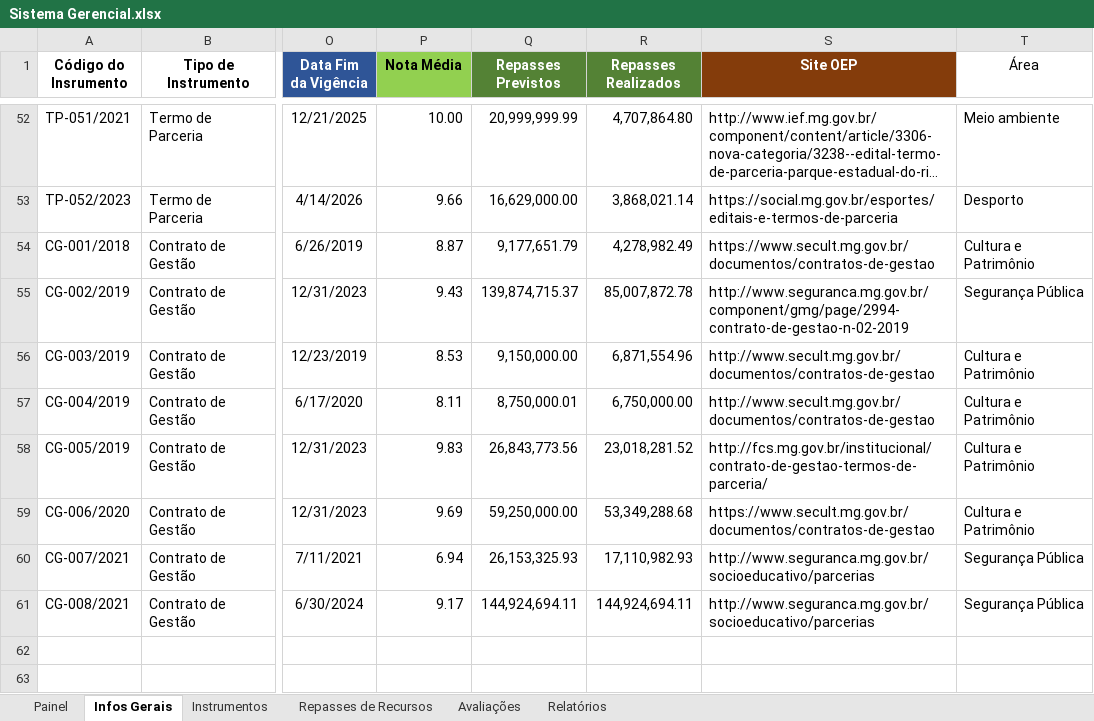
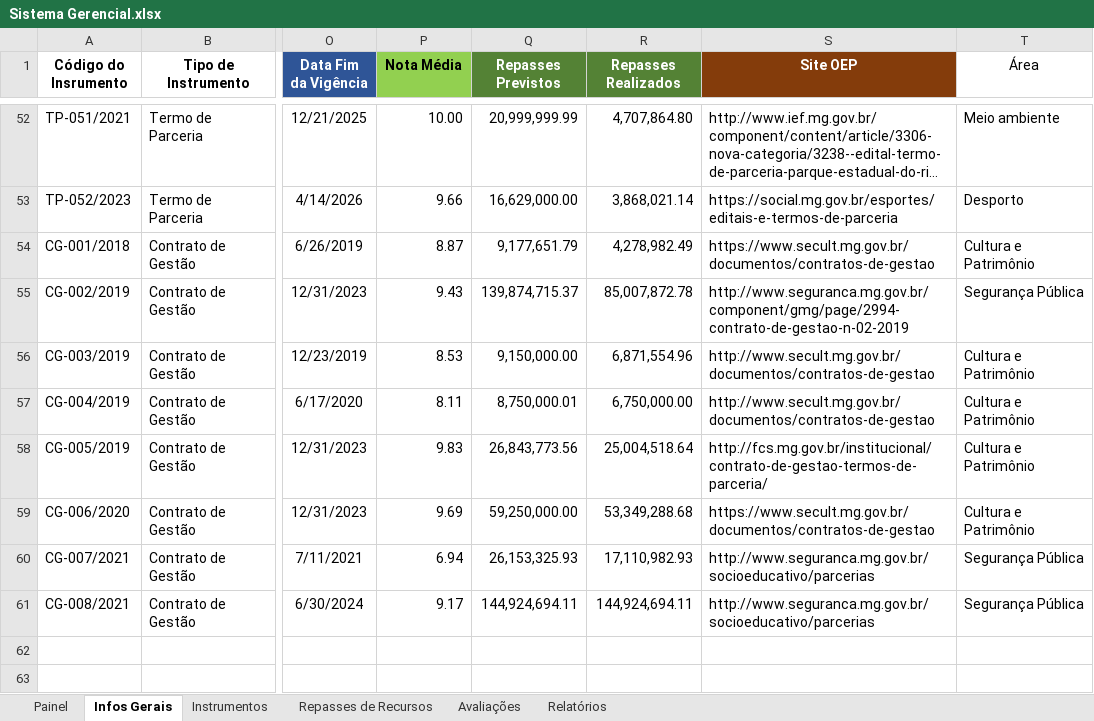
Before and after one commit to transparencia-mg/termos-parceria-contratos-gestao, an Excel workbook: upload/Sistema Gerencial.xlsx, sheet Infos Gerais, drawn as a sheet; only a part is shown, gaps mark what is left out; long unchanged cells end in …; values as stored, in another font and other column widths than the file's, no borders; the diff names each change by its address in the sheet, - before the commit and + after, or states it on an @@ line.

```diff
--- a/upload/Sistema Gerencial.xlsx (sheet Infos Gerais)
+++ b/upload/Sistema Gerencial.xlsx (sheet Infos Gerais)
-R58 (Repasses Realizados): 23,018,281.52
+R58 (Repasses Realizados): 25,004,518.64
```
Also changed, not shown: sheet Repasses de Recursos, sheet Painel, hidden cells.
